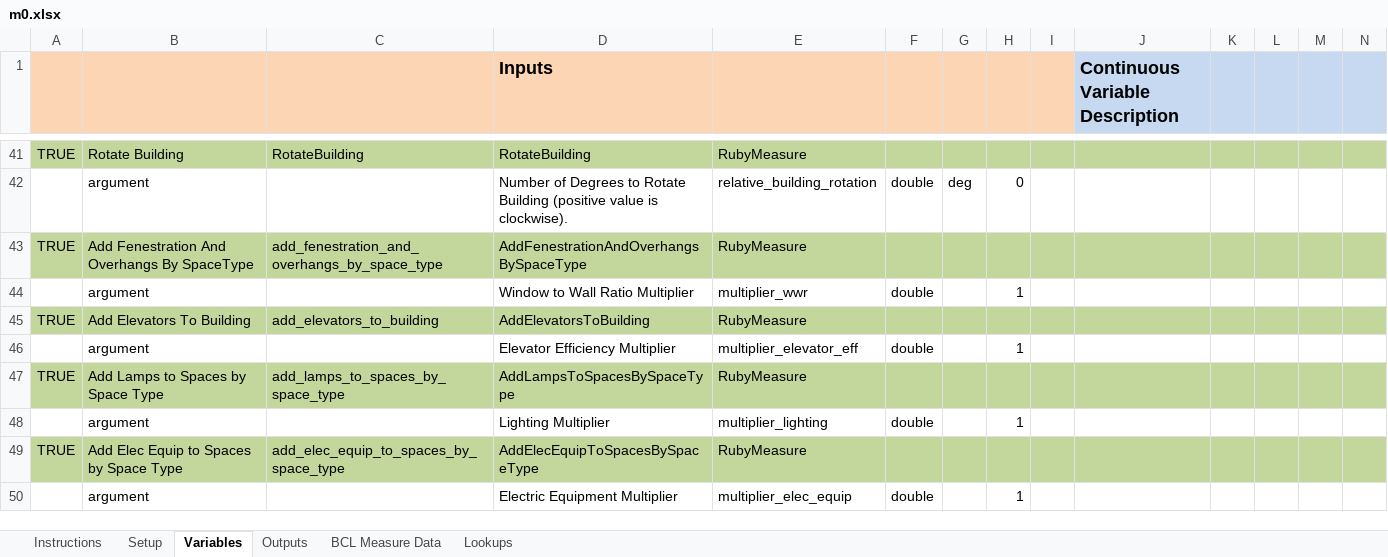
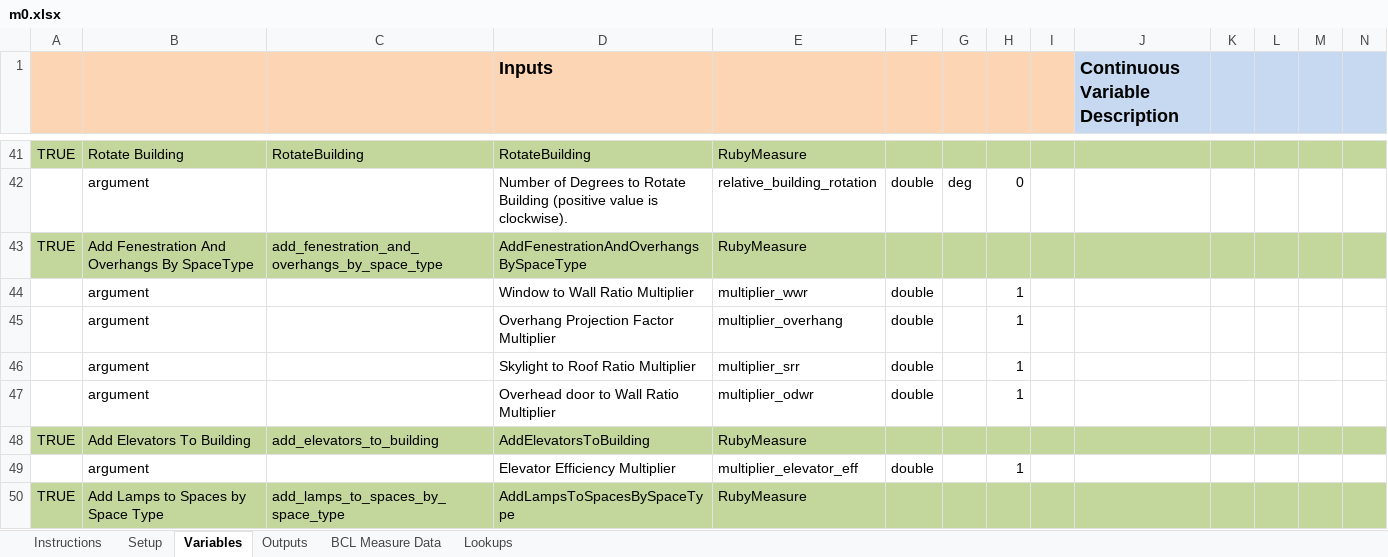
Before and after one commit to NREL/OpenStudio-analysis-spreadsheet, an Excel workbook: projects/m0.xlsx, sheet Variables, drawn as a sheet; only a part is shown, gaps mark what is left out; the shorter side is filled out with more unchanged rows; values as stored, in another font and other column widths than the file's, no borders; rows hold the shown columns only; the diff names each change by its address in the sheet, - before the commit and + after, or states it on an @@ line.

Commit message:
adding new fenestration arguments
Updating model 0 spreadsheet to work with updated fenestration measure
arguments.

```diff
--- a/projects/m0.xlsx (sheet Variables)
+++ b/projects/m0.xlsx (sheet Variables)
+row 45:  | argument |  | Overhang Projection Factor Multiplier | multiplier_overhang | double |  | 1
+row 46:  | argument |  | Skylight to Roof Ratio Multiplier | multiplier_srr | double |  | 1
+row 47:  | argument |  | Overhead door to Wall Ratio Multiplier | multiplier_odwr | double |  | 1
```
